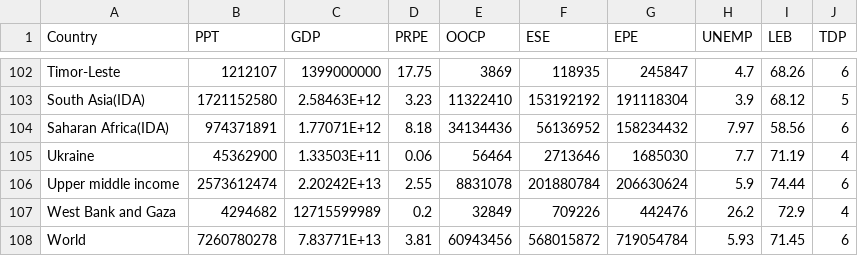
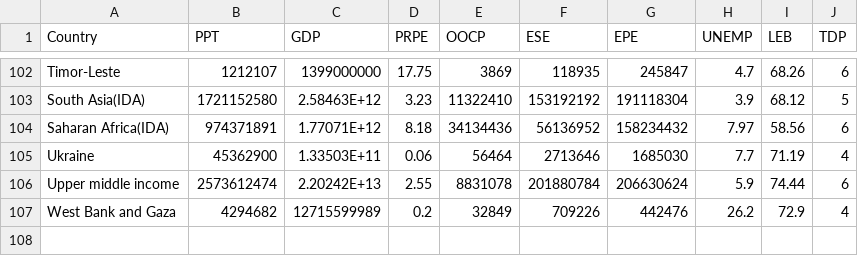
Before and after one commit to trdsaputri/sample, a CSV file: Education Indicators 2014.csv, drawn as a sheet; only a part is shown, gaps mark what is left out; the diff names each change by its address in the sheet, - before the commit and + after, or states it on an @@ line.

Commit message:
Update Education Indicators 2014.csv

```diff
--- a/Education Indicators 2014.csv
+++ b/Education Indicators 2014.csv
-row 108: World | 7260780278 | 7.83771E+13 | 3.81 | 60943456 | 568015872 | 719054784 | 5.93 | 71.45 | 6
```
